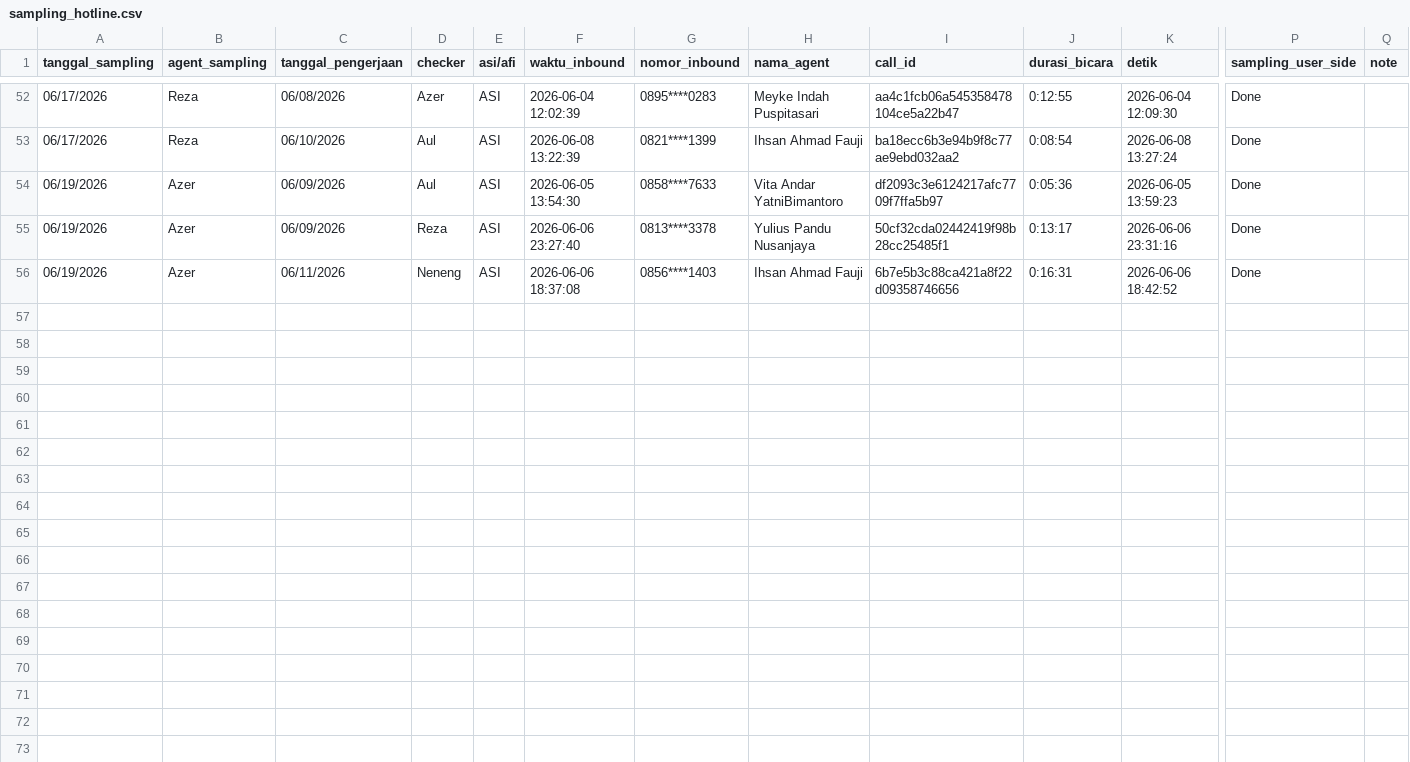
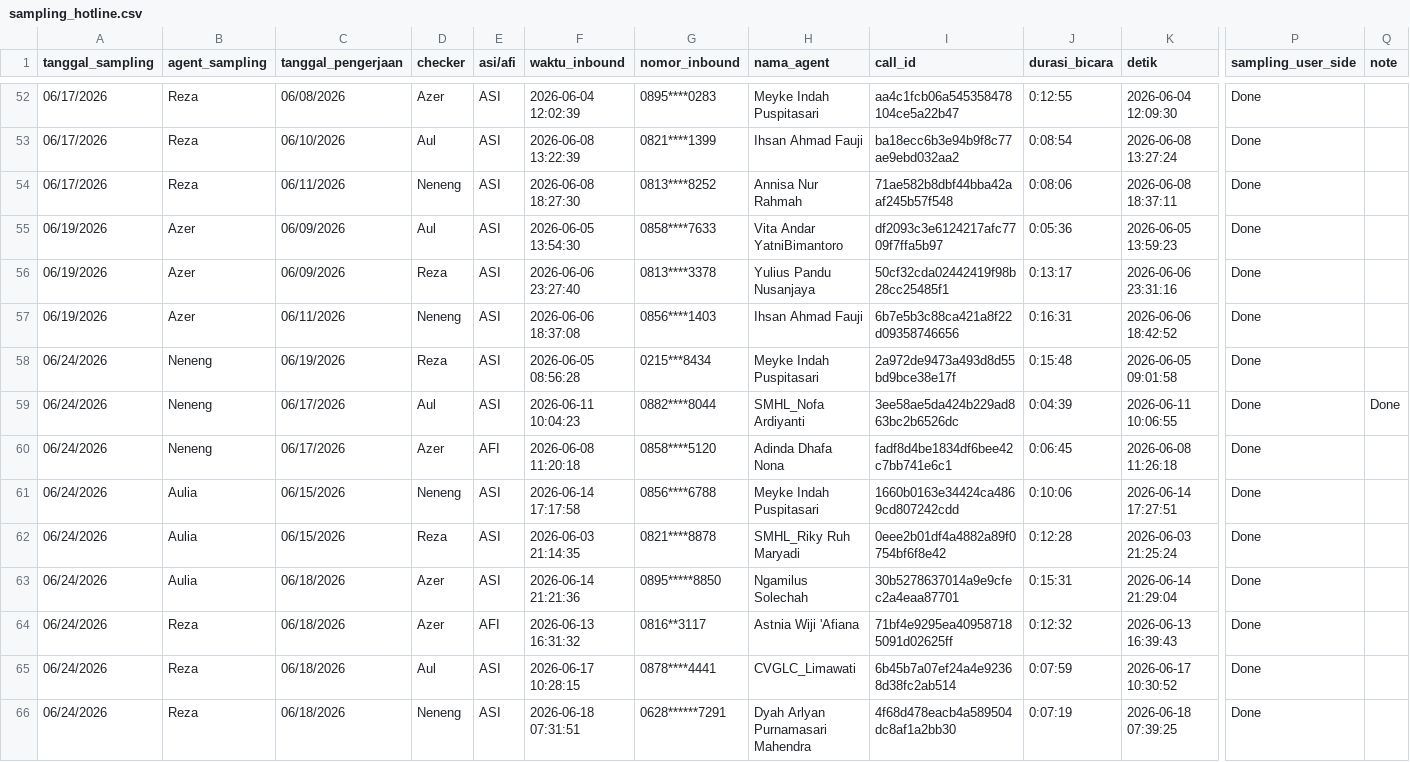
Before and after one commit to keisezrggx/ai_dashboard, a CSV file: dataset_qc/sampling_hotline.csv, drawn as a sheet; only a part is shown, gaps mark what is left out; rows hold the shown columns only; the diff names each change by its address in the sheet, - before the commit and + after, or states it on an @@ line.

Commit message:
fixing dashboard preview data looping issue (hotline calibration page)

```diff
--- a/dataset_qc/sampling_hotline.csv
+++ b/dataset_qc/sampling_hotline.csv
+row 54: 06/17/2026 | Reza | 06/11/2026 | Neneng | ASI | 2026-06-08 18:27:30 | 0813****8252 | Annisa Nur Rahmah | 71ae582b8dbf44bba42aaf245b57f548 | 0:08:06 | 2026-06-08 18:37:11 | Done
+row 58: 06/24/2026 | Neneng | 06/19/2026 | Reza | ASI | 2026-06-05 08:56:28 | 0215***8434 | Meyke Indah Puspitasari | 2a972de9473a493d8d55bd9bce38e17f | 0:15:48 | 2026-06-05 09:01:58 | Done
+row 59: 06/24/2026 | Neneng | 06/17/2026 | Aul | ASI | 2026-06-11 10:04:23 | 0882****8044 | SMHL_Nofa Ardiyanti | 3ee58ae5da424b229ad863bc2b6526dc | 0:04:39 | 2026-06-11 10:06:55 | Done | Done
+row 60: 06/24/2026 | Neneng | 06/17/2026 | Azer | AFI | 2026-06-08 11:20:18 | 0858****5120 | Adinda Dhafa Nona | fadf8d4be1834df6bee42c7bb741e6c1 | 0:06:45 | 2026-06-08 11:26:18 | Done
+row 61: 06/24/2026 | Aulia | 06/15/2026 | Neneng | ASI | 2026-06-14 17:17:58 | 0856****6788 | Meyke Indah Puspitasari | 1660b0163e34424ca4869cd807242cdd | 0:10:06 | 2026-06-14 17:27:51 | Done
+row 62: 06/24/2026 | Aulia | 06/15/2026 | Reza | ASI | 2026-06-03 21:14:35 | 0821****8878 | SMHL_Riky Ruh Maryadi | 0eee2b01df4a4882a89f0754bf6f8e42 | 0:12:28 | 2026-06-03 21:25:24 | Done
+row 63: 06/24/2026 | Aulia | 06/18/2026 | Azer | ASI | 2026-06-14 21:21:36 | 0895*****8850 | Ngamilus Solechah | 30b5278637014a9e9cfec2a4eaa87701 | 0:15:31 | 2026-06-14 21:29:04 | Done
+row 64: 06/24/2026 | Reza | 06/18/2026 | Azer | AFI | 2026-06-13 16:31:32 | 0816**3117 | Astnia Wiji 'Afiana | 71bf4e9295ea409587185091d02625ff | 0:12:32 | 2026-06-13 16:39:43 | Done
+row 65: 06/24/2026 | Reza | 06/18/2026 | Aul | ASI | 2026-06-17 10:28:15 | 0878****4441 | CVGLC_Limawati | 6b45b7a07ef24a4e92368d38fc2ab514 | 0:07:59 | 2026-06-17 10:30:52 | Done
+row 66: 06/24/2026 | Reza | 06/18/2026 | Neneng | ASI | 2026-06-18 07:31:51 | 0628******7291 | Dyah Arlyan Purnamasari Mahendra | 4f68d478eacb4a589504dc8af1a2bb30 | 0:07:19 | 2026-06-18 07:39:25 | Done
```
Also changed, not shown: 8 other files.
